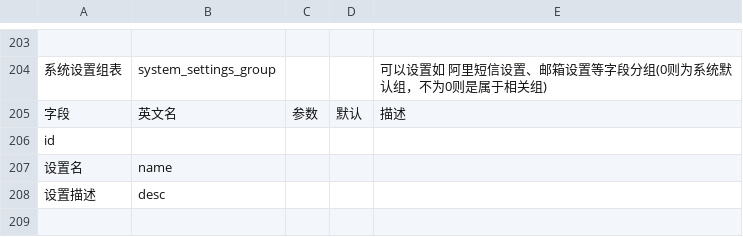
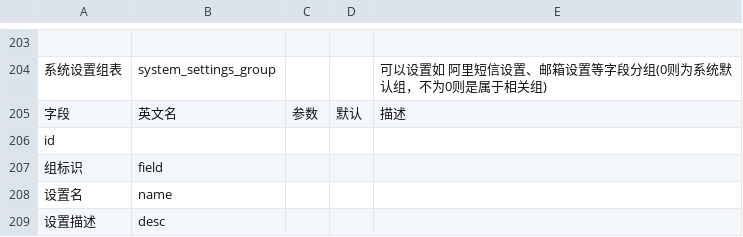
Before and after one commit to hunteryun/zhdp, a CSV file: sql/智慧大棚数据库表(已自动还原).CSV, drawn as a sheet; only a part is shown, gaps mark what is left out; the shorter side is filled out with more unchanged rows; the diff names each change by its address in the sheet, - before the commit and + after, or states it on an @@ line.

```diff
--- a/sql/智慧大棚数据库表(已自动还原).CSV
+++ b/sql/智慧大棚数据库表(已自动还原).CSV
+row 207: 组标识 | field
```
Also changed, not shown: 7 other files.
